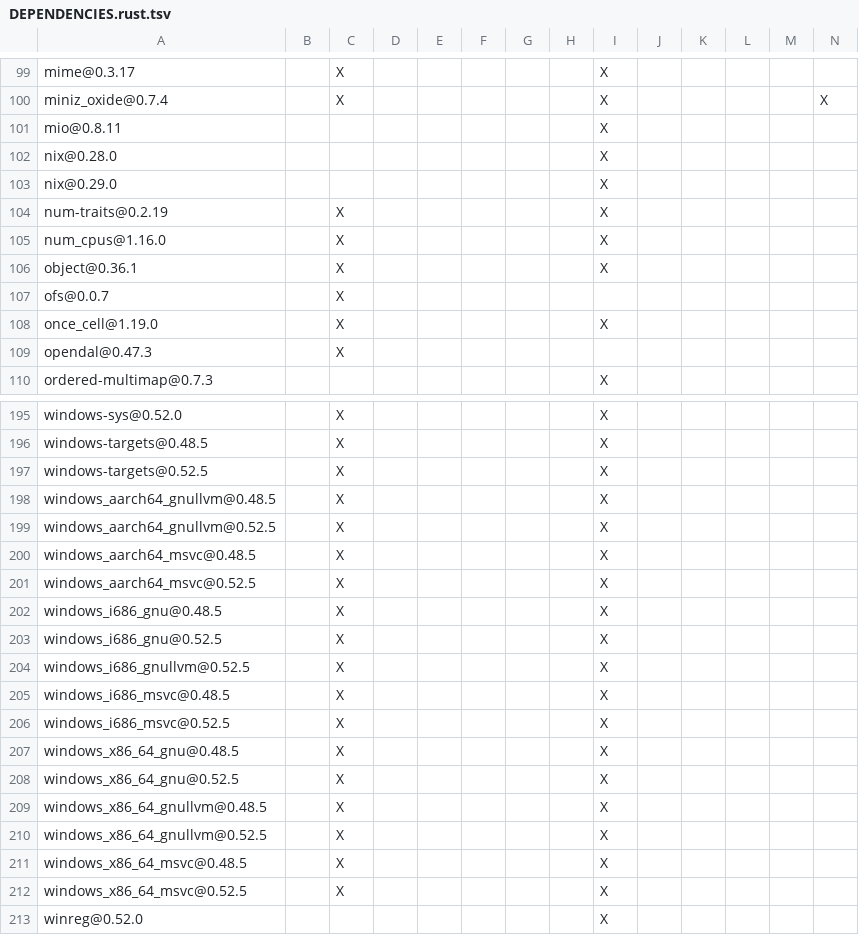
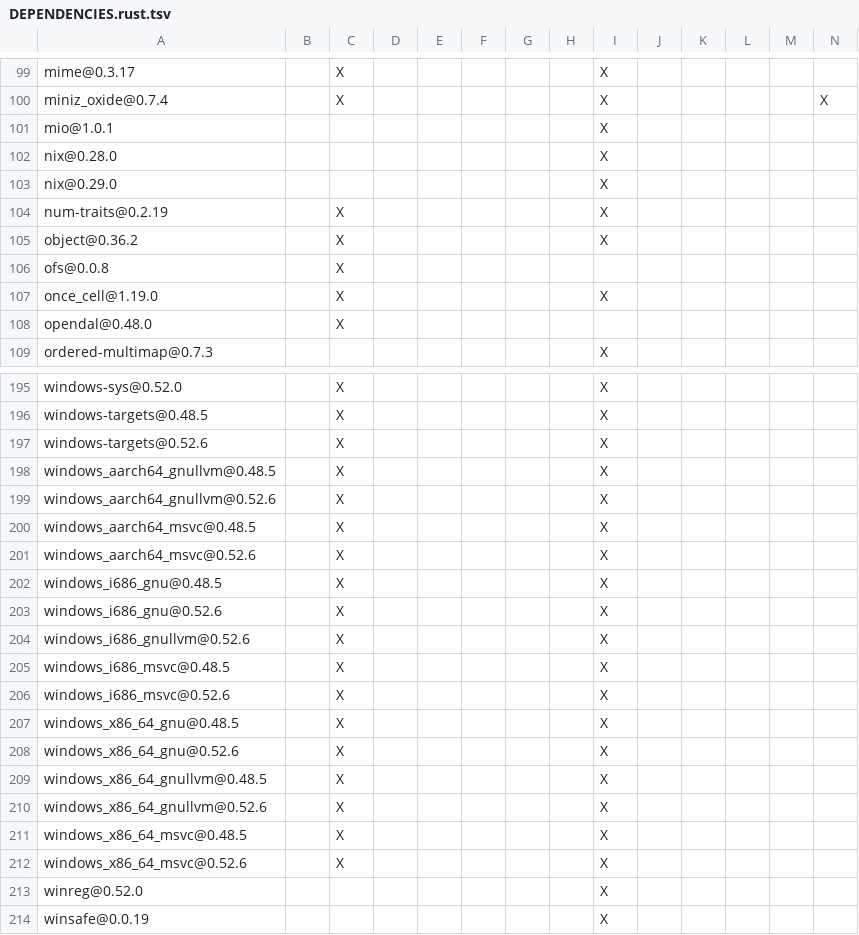
Before and after one commit to Inokinoki/opendal-ofs, a TSV file: DEPENDENCIES.rust.tsv, drawn as a sheet; only a part is shown, gaps mark what is left out; the shorter side is filled out with more unchanged rows; the diff covers the shown part only.

```diff
--- a/DEPENDENCIES.rust.tsv
+++ b/DEPENDENCIES.rust.tsv
@@ -100,3 +100,3 @@ mime@0.3.17		X						X
 miniz_oxide@0.7.4		X						X					X
-mio@0.8.11								X					
+mio@1.0.1								X					
 nix@0.28.0								X					
@@ -104,7 +104,6 @@ nix@0.29.0								X
 num-traits@0.2.19		X						X					
-num_cpus@1.16.0		X						X					
-object@0.36.1		X						X					
-ofs@0.0.7		X											
+object@0.36.2		X						X					
+ofs@0.0.8		X											
 once_cell@1.19.0		X						X					
-opendal@0.47.3		X											
+opendal@0.48.0		X											
 ordered-multimap@0.7.3								X					
@@ -196,18 +196,18 @@ windows-sys@0.52.0		X						X
 windows-targets@0.48.5		X						X					
-windows-targets@0.52.5		X						X					
+windows-targets@0.52.6		X						X					
 windows_aarch64_gnullvm@0.48.5		X						X					
-windows_aarch64_gnullvm@0.52.5		X						X					
+windows_aarch64_gnullvm@0.52.6		X						X					
 windows_aarch64_msvc@0.48.5		X						X					
-windows_aarch64_msvc@0.52.5		X						X					
+windows_aarch64_msvc@0.52.6		X						X					
 windows_i686_gnu@0.48.5		X						X					
-windows_i686_gnu@0.52.5		X						X					
-windows_i686_gnullvm@0.52.5		X						X					
+windows_i686_gnu@0.52.6		X						X					
+windows_i686_gnullvm@0.52.6		X						X					
 windows_i686_msvc@0.48.5		X						X					
-windows_i686_msvc@0.52.5		X						X					
+windows_i686_msvc@0.52.6		X						X					
 windows_x86_64_gnu@0.48.5		X						X					
-windows_x86_64_gnu@0.52.5		X						X					
+windows_x86_64_gnu@0.52.6		X						X					
 windows_x86_64_gnullvm@0.48.5		X						X					
-windows_x86_64_gnullvm@0.52.5		X						X					
+windows_x86_64_gnullvm@0.52.6		X						X					
 windows_x86_64_msvc@0.48.5		X						X					
-windows_x86_64_msvc@0.52.5		X						X					
+windows_x86_64_msvc@0.52.6		X						X					
 winreg@0.52.0								X					
```
Also changed, not shown: 1 added row and 32 edited cells elsewhere in this file, integrations/fuse3/DEPENDENCIES.rust.tsv.
